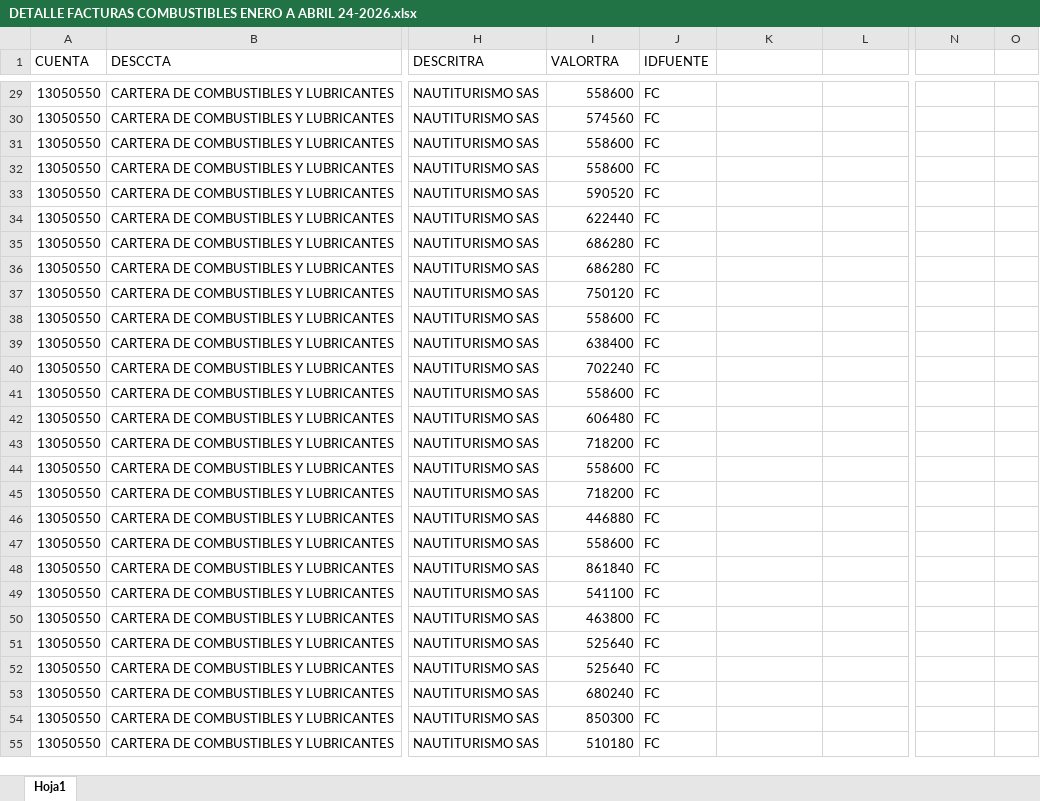
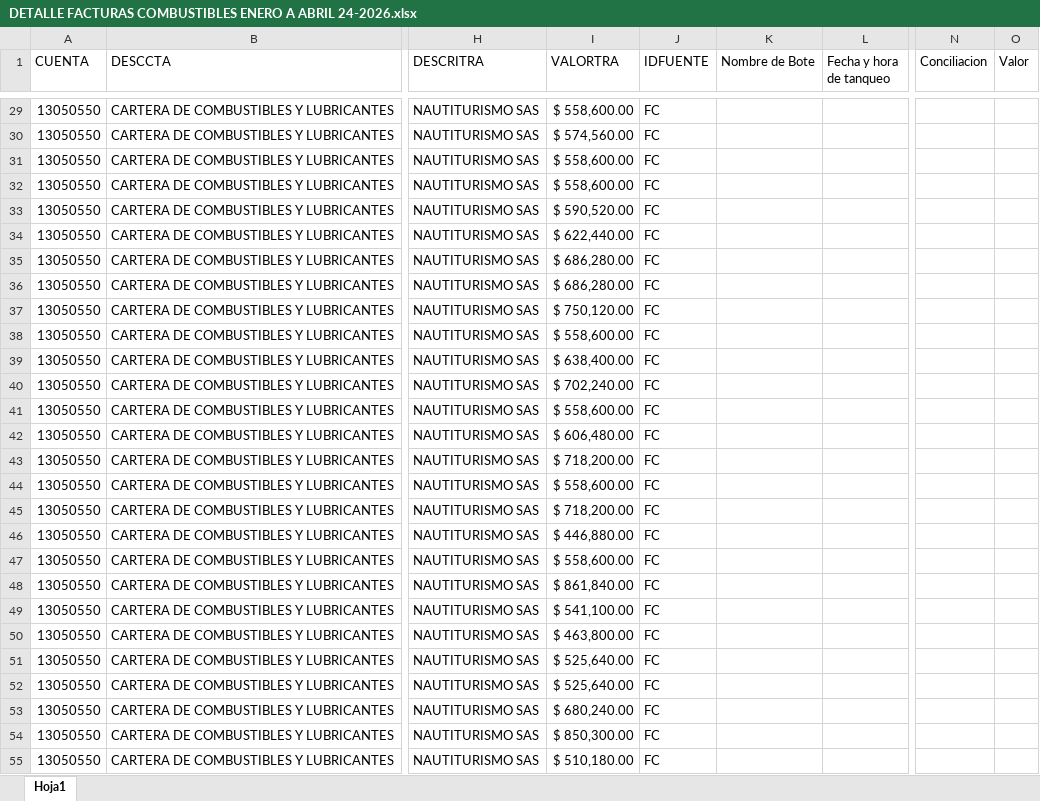
Before and after one commit to franciscocortazar-hue/Laura_Test, an Excel workbook: DETALLE FACTURAS COMBUSTIBLES ENERO A ABRIL 24-2026.xlsx, sheet Hoja1, drawn as a sheet; only a part is shown, gaps mark what is left out; values as stored, in another font and other column widths than the file's, no borders; the diff covers the shown part only; the diff names each change by its address in the sheet, - before the commit and + after, or states it on an @@ line.

```diff
--- a/DETALLE FACTURAS COMBUSTIBLES ENERO A ABRIL 24-2026.xlsx (sheet Hoja1)
+++ b/DETALLE FACTURAS COMBUSTIBLES ENERO A ABRIL 24-2026.xlsx (sheet Hoja1)
-K1: (empty)
+K1: Nombre de Bote
-L1: (empty)
+L1: Fecha y hora de tanqueo
-N1: (empty)
+N1: Conciliacion
-O1: (empty)
+O1: Valor
-I29 (VALORTRA): 558600
+I29 (VALORTRA): $ 558,600.00
-I30 (VALORTRA): 574560
+I30 (VALORTRA): $ 574,560.00
-I31:I32 (VALORTRA): 558600
+I31:I32 (VALORTRA): $ 558,600.00
-I33 (VALORTRA): 590520
+I33 (VALORTRA): $ 590,520.00
-I34 (VALORTRA): 622440
+I34 (VALORTRA): $ 622,440.00
-I35:I36 (VALORTRA): 686280
+I35:I36 (VALORTRA): $ 686,280.00
-I37 (VALORTRA): 750120
+I37 (VALORTRA): $ 750,120.00
-I38 (VALORTRA): 558600
+I38 (VALORTRA): $ 558,600.00
-I39 (VALORTRA): 638400
+I39 (VALORTRA): $ 638,400.00
-I40 (VALORTRA): 702240
+I40 (VALORTRA): $ 702,240.00
-I41 (VALORTRA): 558600
+I41 (VALORTRA): $ 558,600.00
-I42 (VALORTRA): 606480
+I42 (VALORTRA): $ 606,480.00
-I43 (VALORTRA): 718200
+I43 (VALORTRA): $ 718,200.00
-I44 (VALORTRA): 558600
+I44 (VALORTRA): $ 558,600.00
-I45 (VALORTRA): 718200
+I45 (VALORTRA): $ 718,200.00
-I46 (VALORTRA): 446880
+I46 (VALORTRA): $ 446,880.00
-I47 (VALORTRA): 558600
+I47 (VALORTRA): $ 558,600.00
-I48 (VALORTRA): 861840
+I48 (VALORTRA): $ 861,840.00
-I49 (VALORTRA): 541100
+I49 (VALORTRA): $ 541,100.00
-I50 (VALORTRA): 463800
+I50 (VALORTRA): $ 463,800.00
-I51:I52 (VALORTRA): 525640
+I51:I52 (VALORTRA): $ 525,640.00
-I53 (VALORTRA): 680240
+I53 (VALORTRA): $ 680,240.00
-I54 (VALORTRA): 850300
+I54 (VALORTRA): $ 850,300.00
-I55 (VALORTRA): 510180
+I55 (VALORTRA): $ 510,180.00
```
Also changed, not shown: 89 edited cells elsewhere in this sheet.
